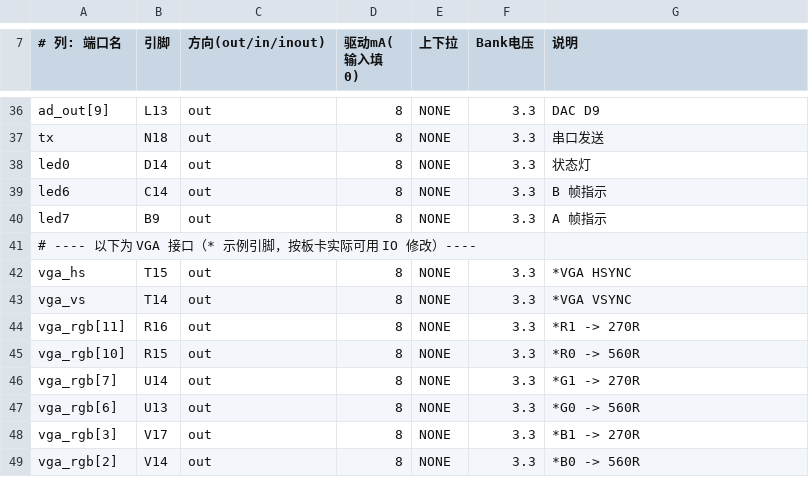
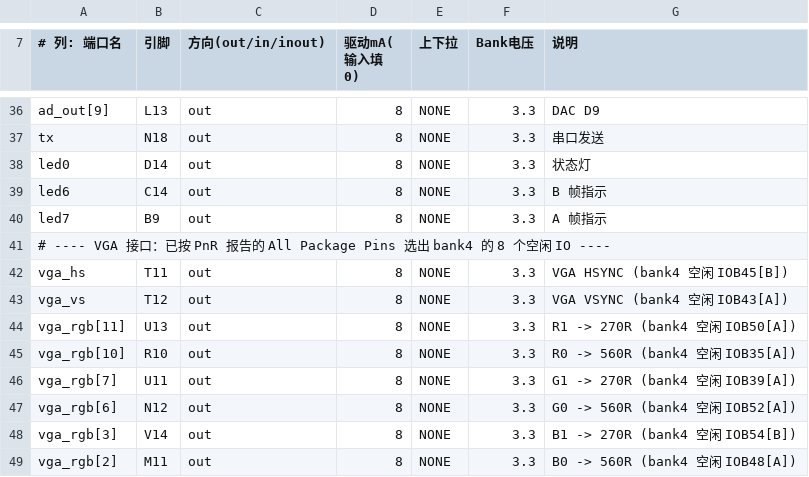
Before and after one commit to starfruitsz/FPGA, a CSV file: FPGA/src/vga/pins/scope_pins.csv, drawn as a sheet; only a part is shown, gaps mark what is left out.

Commit message:
feat: assign real VGA pins from PnR package report; set top module
- VGA pins from All Package Pins (bank 4 free IO): HS T11, VS T12,
  R1 U13, R0 R10, G1 U11, G0 N12, B1 V14, B0 M11 (all 3.3V, no conflicts)
- merged into FPGA/src/project_2025_11_07.cst (38 ports total)
- Gowin syn project + process config: TopModule = adda_scope_top
- pins/scope_pins.csv and generated cst updated; tools/list_free_pins.py added

```diff
--- a/FPGA/src/vga/pins/scope_pins.csv
+++ b/FPGA/src/vga/pins/scope_pins.csv
@@ -40,10 +40,10 @@ led6,C14,out,8,NONE,3.3,B 帧指示
 led7,B9,out,8,NONE,3.3,A 帧指示
-# ---- 以下为 VGA 接口（* 示例引脚，按板卡实际可用 IO 修改）----
-vga_hs,T15,out,8,NONE,3.3,*VGA HSYNC
-vga_vs,T14,out,8,NONE,3.3,*VGA VSYNC
-vga_rgb[11],R16,out,8,NONE,3.3,*R1 -> 270R
-vga_rgb[10],R15,out,8,NONE,3.3,*R0 -> 560R
-vga_rgb[7],U14,out,8,NONE,3.3,*G1 -> 270R
-vga_rgb[6],U13,out,8,NONE,3.3,*G0 -> 560R
-vga_rgb[3],V17,out,8,NONE,3.3,*B1 -> 270R
-vga_rgb[2],V14,out,8,NONE,3.3,*B0 -> 560R
+# ---- VGA 接口：已按 PnR 报告的 All Package Pins 选出 bank4 的 8 个空闲 IO ----
+vga_hs,T11,out,8,NONE,3.3,VGA HSYNC (bank4 空闲 IOB45[B])
+vga_vs,T12,out,8,NONE,3.3,VGA VSYNC (bank4 空闲 IOB43[A])
+vga_rgb[11],U13,out,8,NONE,3.3,R1 -> 270R (bank4 空闲 IOB50[A])
+vga_rgb[10],R10,out,8,NONE,3.3,R0 -> 560R (bank4 空闲 IOB35[A])
+vga_rgb[7],U11,out,8,NONE,3.3,G1 -> 270R (bank4 空闲 IOB39[A])
+vga_rgb[6],N12,out,8,NONE,3.3,G0 -> 560R (bank4 空闲 IOB52[A])
+vga_rgb[3],V14,out,8,NONE,3.3,B1 -> 270R (bank4 空闲 IOB54[B])
+vga_rgb[2],M11,out,8,NONE,3.3,B0 -> 560R (bank4 空闲 IOB48[A])
```
Also changed, not shown: 5 other files.
